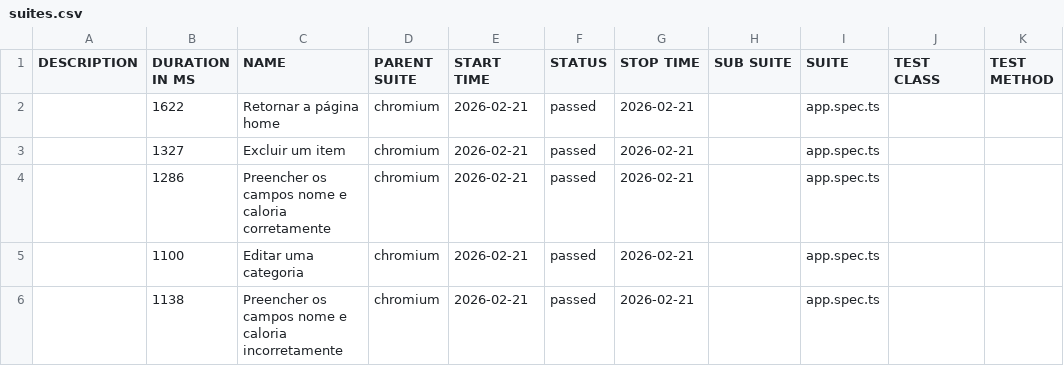
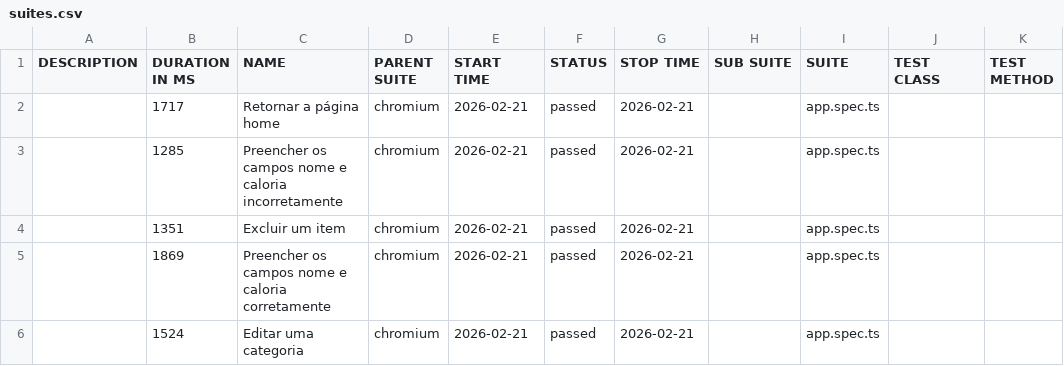
Before and after one commit to FelipeGabriel7/playwright-e2e-pipeline-allure-report, a CSV file: data/suites.csv, drawn as a sheet.

```diff
--- a/data/suites.csv
+++ b/data/suites.csv
@@ -1,6 +1,6 @@
 "DESCRIPTION","DURATION IN MS","NAME","PARENT SUITE","START TIME","STATUS","STOP TIME","SUB SUITE","SUITE","TEST CLASS","TEST METHOD"
-"","1622","Retornar a página home","chromium","2026-02-21","passed","2026-02-21","","app.spec.ts","",""
-"","1327","Excluir um item","chromium","2026-02-21","passed","2026-02-21","","app.spec.ts","",""
-"","1286","Preencher os campos nome e caloria corretamente","chromium","2026-02-21","passed","2026-02-21","","app.spec.ts","",""
-"","1100","Editar uma categoria","chromium","2026-02-21","passed","2026-02-21","","app.spec.ts","",""
-"","1138","Preencher os campos nome e caloria incorretamente","chromium","2026-02-21","passed","2026-02-21","","app.spec.ts","",""
+"","1717","Retornar a página home","chromium","2026-02-21","passed","2026-02-21","","app.spec.ts","",""
+"","1285","Preencher os campos nome e caloria incorretamente","chromium","2026-02-21","passed","2026-02-21","","app.spec.ts","",""
+"","1351","Excluir um item","chromium","2026-02-21","passed","2026-02-21","","app.spec.ts","",""
+"","1869","Preencher os campos nome e caloria corretamente","chromium","2026-02-21","passed","2026-02-21","","app.spec.ts","",""
+"","1524","Editar uma categoria","chromium","2026-02-21","passed","2026-02-21","","app.spec.ts","",""
```
Also changed, not shown: 24 other files.
